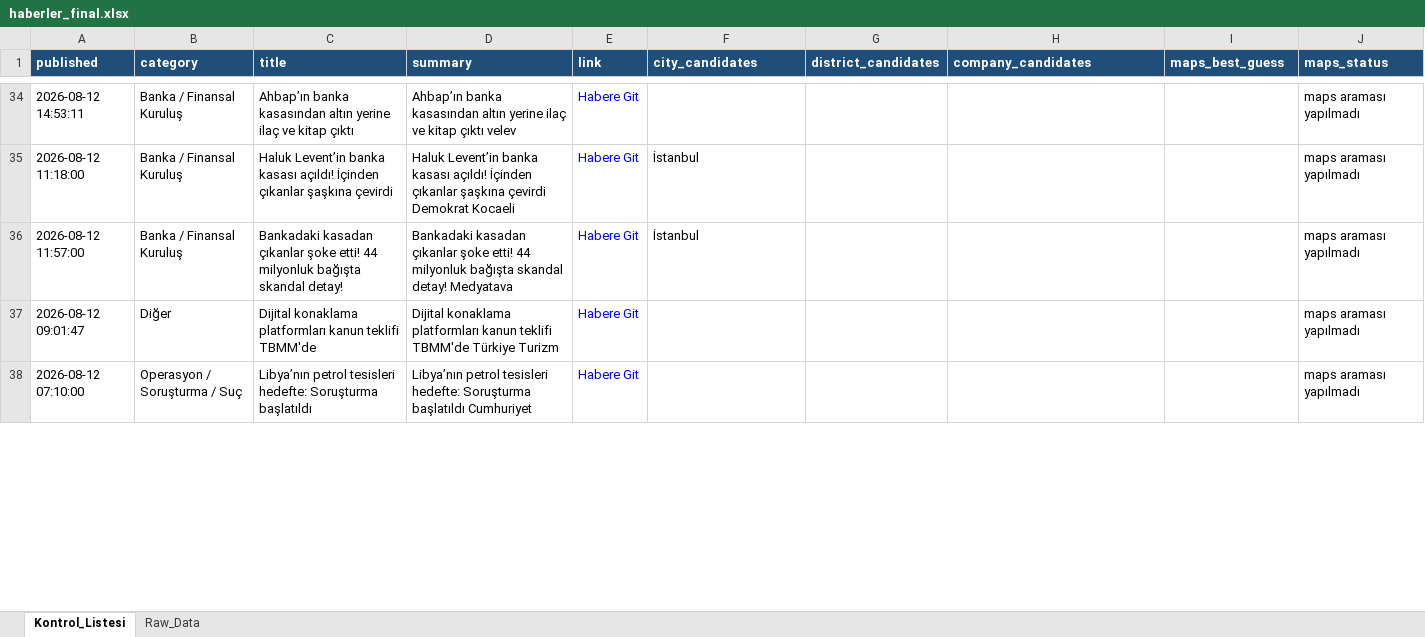
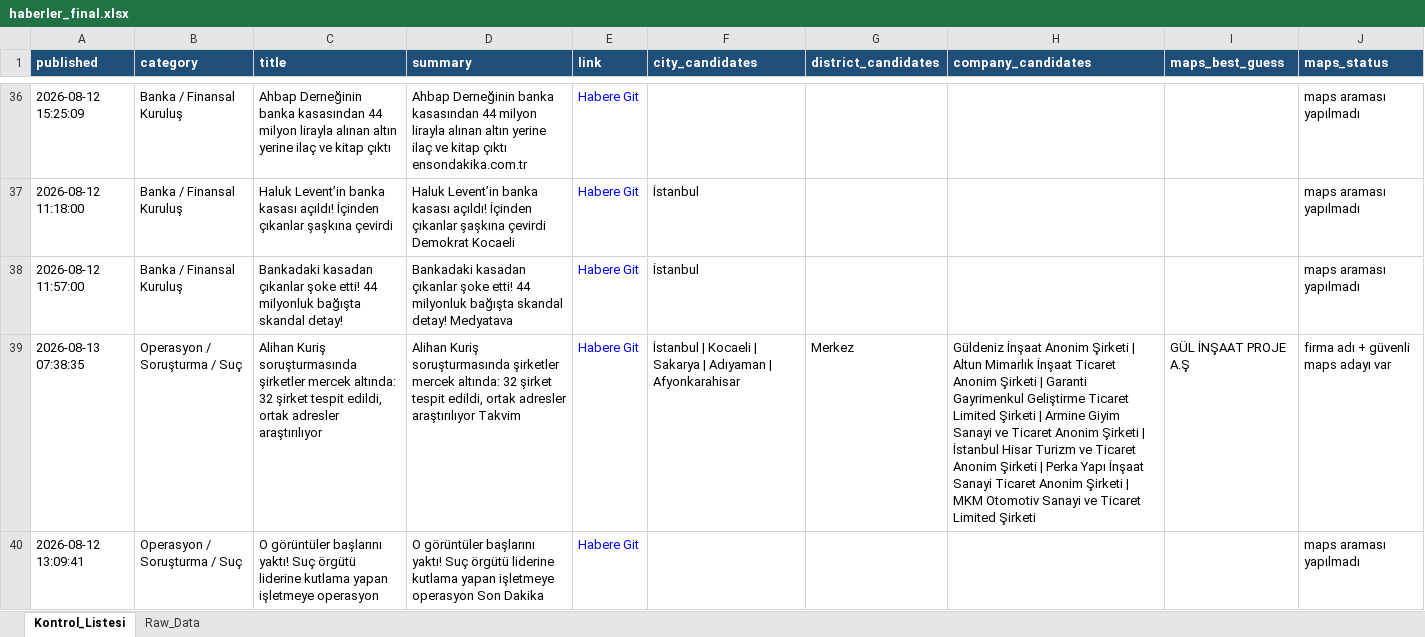
Before and after one commit to 19982109/haber-risk-monitor, an Excel workbook: data/haberler_final.xlsx, sheet Kontrol_Listesi, drawn as a sheet; only a part is shown, gaps mark what is left out; values as stored, in another font and other column widths than the file's, no borders; removed rows and columns are numbered as before the commit, all else as after; the diff covers the shown part only; the diff names each change by its address in the sheet, - before the commit and + after, or states it on an @@ line.

```diff
--- a/data/haberler_final.xlsx (sheet Kontrol_Listesi)
+++ b/data/haberler_final.xlsx (sheet Kontrol_Listesi)
-A36 (published): 2026-08-12 14:53:11
+A36 (published): 2026-08-12 15:25:09
-C36 (title): Ahbap’ın banka kasasından altın yerine…
+C36 (title): Ahbap Derneğinin banka kasasından 44 milyon lirayla alınan altın yerine…
-D36 (summary): Ahbap’ın banka kasasından altın yerine ilaç ve kitap çıktı velev
+D36 (summary): Ahbap Derneğinin banka kasasından 44 milyon lirayla alınan altın yerine ilaç ve kitap çıktı ensondakika.com.tr
-row 37: 2026-08-12 09:01:47 | Diğer | Dijital konaklama platformları kanun teklifi TBMM'de | Dijital konaklama platformları kanun teklifi TBMM'de Türkiye Turizm | Habere Git |  |  |  |  | maps araması yapılmadı
+row 39: 2026-08-13 07:38:35 | Operasyon / Soruşturma / Suç | Alihan Kuriş soruşturmasında şirketler mercek altında: 32 şirket tespit edildi, ortak adresler araştırılıyor | Alihan Kuriş soruşturmasında şirketler mercek altında: 32 şirket tespit edildi, ortak adresler araştırılıyor Takvim | Habere Git | İstanbul | Kocaeli | Sakarya | Adıyaman | Afyonkarahisar | Merkez | Güldeniz İnşaat Anonim Şirketi | Altun Mimarlık İnşaat Ticaret Anonim Şirketi | Garanti Gayrimenkul Geliştirme Ticaret Limited Şirketi | Armine Giyim Sanayi ve Ticaret Anonim Şirketi | İstanbul Hisar Turizm ve Ticaret Anonim Şirketi | Perka Yapı İnşaat Sanayi Ticaret Anonim Şirketi | MKM Otomotiv Sanayi ve Ticaret Limited Şirketi | GÜL İNŞAAT PROJE A.Ş | firma adı + güvenli maps adayı var
-A40 (published): 2026-08-12 07:10:00
+A40 (published): 2026-08-12 13:09:41
-C40 (title): Libya’nın petrol tesisleri hedefte: Soruşturma başlatıldı
+C40 (title): O görüntüler başlarını yaktı! Suç örgütü liderine kutlama yapan işletmeye operasyon
-D40 (summary): Libya’nın petrol tesisleri hedefte: Soruşturma başlatıldı Cumhuriyet
+D40 (summary): O görüntüler başlarını yaktı! Suç örgütü liderine kutlama yapan işletmeye operasyon Son Dakika
```
Also changed, not shown: 25 added rows, 22 removed rows, 3 moved rows and 22 edited cells elsewhere in this sheet, sheet Raw_Data, 1 other file.
